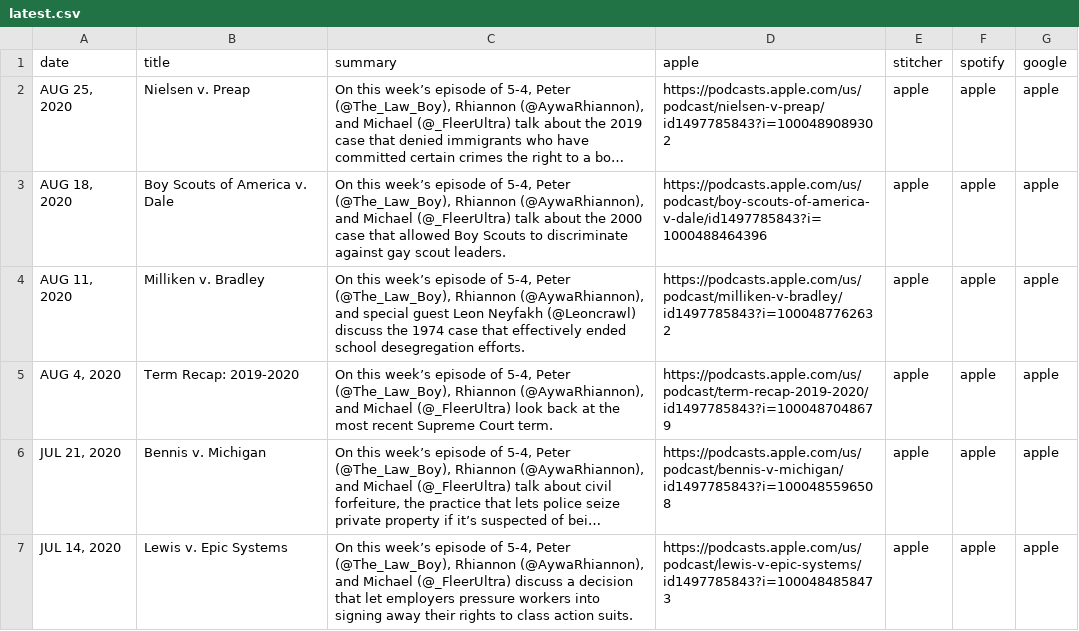
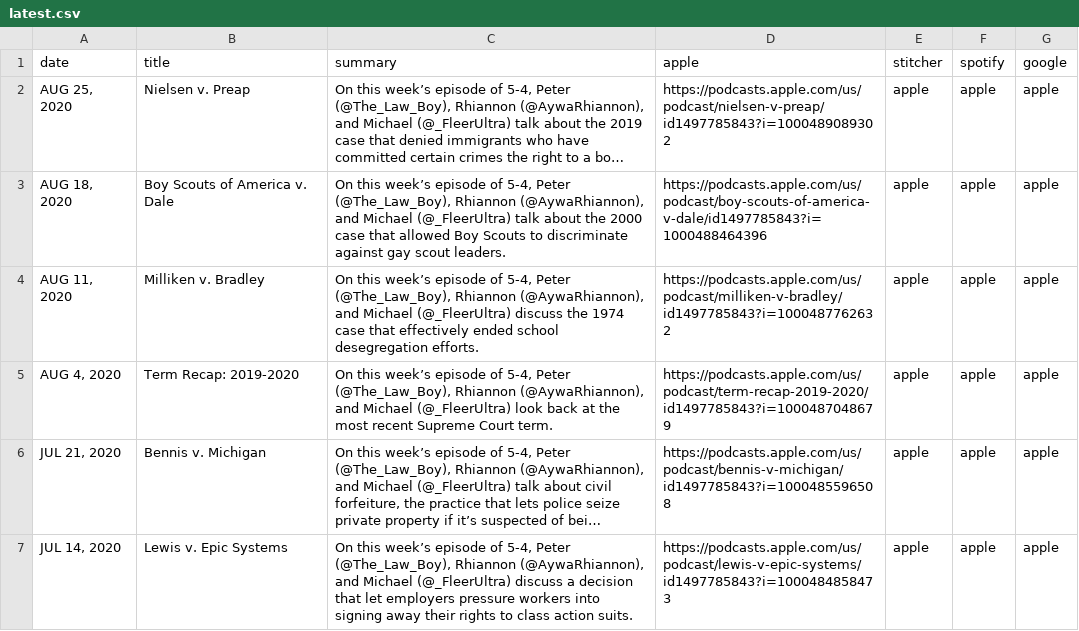
Before and after one commit to MurphyPone/fivefourpod-website, a CSV file: scripts/latest.csv, drawn as a sheet; long unchanged cells end in ….

```diff
--- a/scripts/latest.csv
+++ b/scripts/latest.csv
@@ -3,3 +3,3 @@ date,title,summary,apple,stitcher,spotify,google
 "AUG 18, 2020",Boy Scouts of America v. Dale,"On this week’s episode of 5-4, Peter (@The_Law_Boy), Rhiannon (@AywaRhiannon), and Michael (@_FleerUltra) talk about the 2000 case that allowed Boy Scouts to discriminate against gay scout leaders.",https://podcasts.apple.com/us/podcast/boy-scouts-of-america-v-dale/id1497785843?i=1000488464396,apple,apple,apple
-"AUG 11, 2020",Milliken v. Bradley,"On this week’s episode of 5-4, Peter (@The_Law_Boy), Rhiannon (@AywaRhiannon), and special guest Leon Neyfakh (@Leoncrawl) discuss the 1974 case that effectively ended school desegregation efforts. ",https://podcasts.apple.com/us/podcast/milliken-v-bradley/id1497785843?i=1000487762632,apple,apple,apple
+"AUG 11, 2020",Milliken v. Bradley,"On this week’s episode of 5-4, Peter (@The_Law_Boy), Rhiannon (@AywaRhiannon), and Michael (@_FleerUltra) discuss the 1974 case that effectively ended school desegregation efforts. ",https://podcasts.apple.com/us/podcast/milliken-v-bradley/id1497785843?i=1000487762632,apple,apple,apple
 "AUG 4, 2020",Term Recap: 2019-2020,"On this week’s episode of 5-4, Peter (@The_Law_Boy), Rhiannon (@AywaRhiannon), and Michael (@_FleerUltra) look back at the most recent Supreme Court term.",https://podcasts.apple.com/us/podcast/term-recap-2019-2020/id1497785843?i=1000487048679,apple,apple,apple
```
Also changed, not shown: 2 other files.
